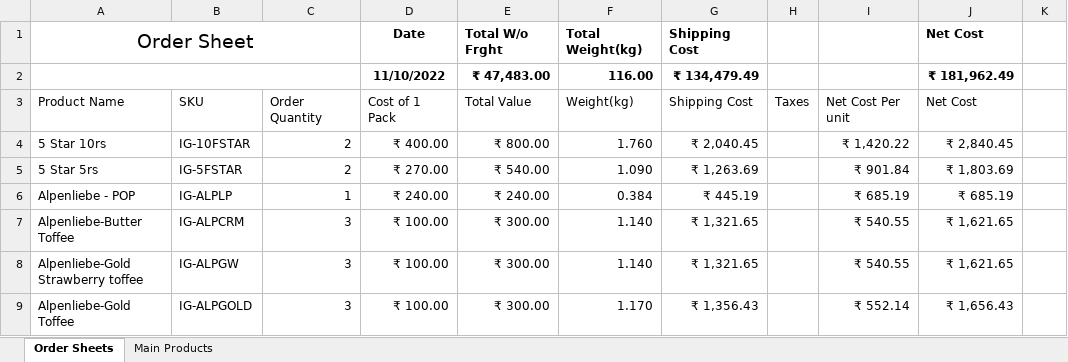
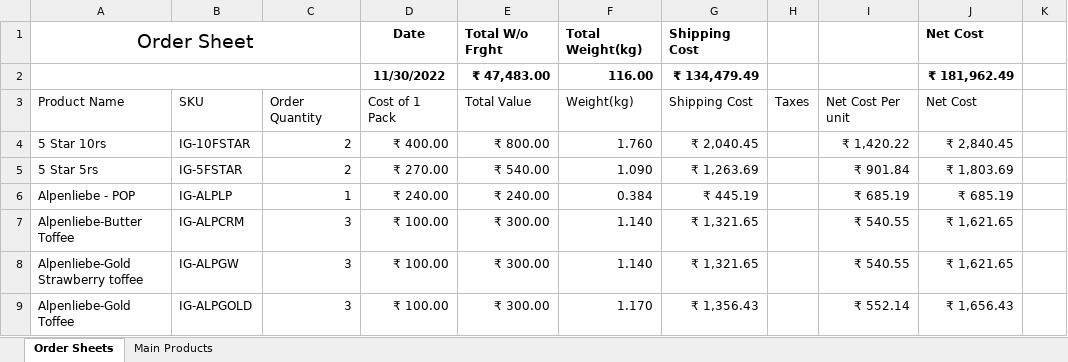
Before and after one commit to sunny882/Tig, an Excel workbook: TIG Main Sheet.xlsm, sheet Order Sheets, drawn as a sheet; only a part is shown; values as stored, in another font and other column widths than the file's, no borders; charts and pictures and table styles not drawn; the diff names each change by its address in the sheet, - before the commit and + after, or states it on an @@ line.

```diff
--- a/TIG Main Sheet.xlsm (sheet Order Sheets)
+++ b/TIG Main Sheet.xlsm (sheet Order Sheets)
-D2: 11/10/2022
+D2: 11/30/2022
```
Also changed, not shown: sheet Main Products, hidden cells, charts or pictures, 1 other file.
